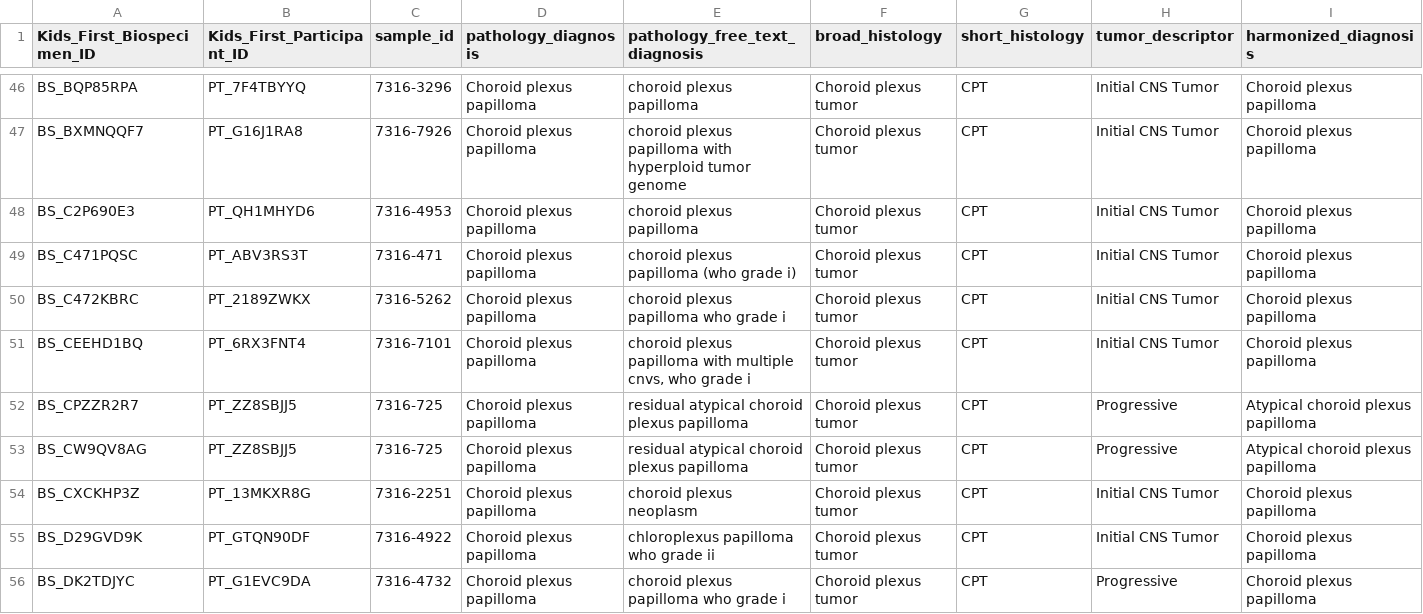
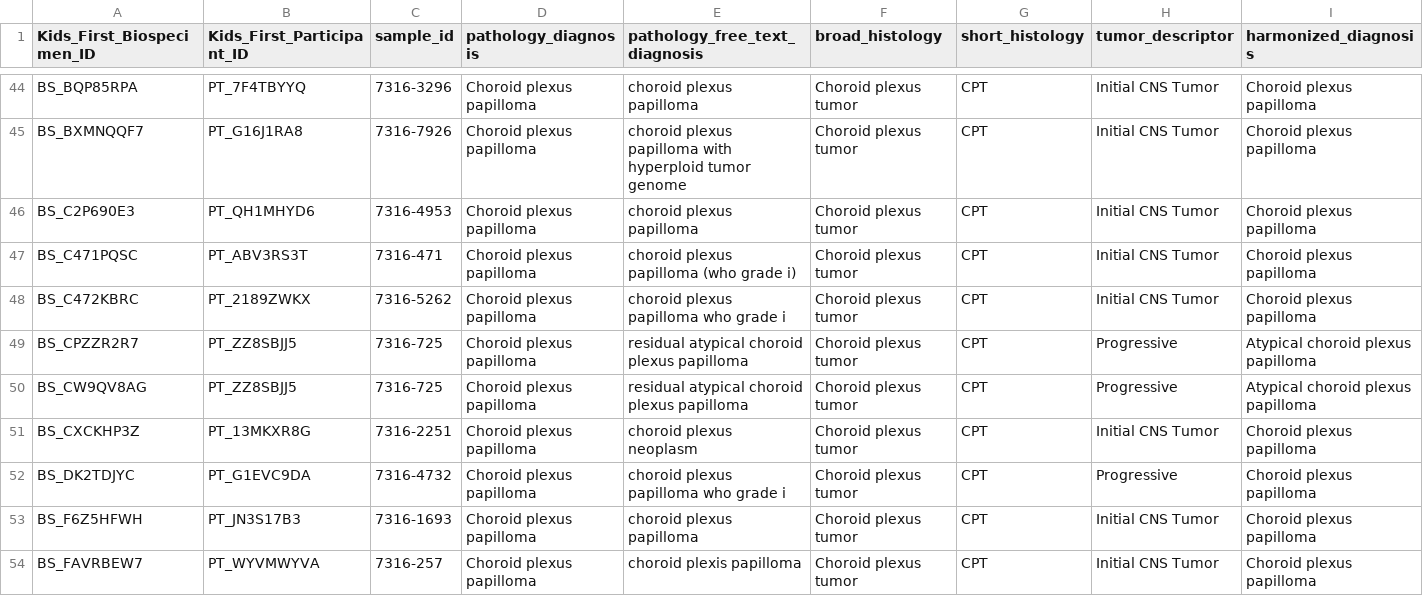
Before and after one commit to rokitalab/OpenPedCan-analysis, a TSV file: analyses/molecular-subtyping-pathology/results/choroid_plexus_papilloma_subtypes.tsv, drawn as a sheet; only a part is shown, gaps mark what is left out; the shorter side is filled out with more unchanged rows; rows hold the shown columns only; the diff covers the shown part only; the diff names each change by its address in the sheet, - before the commit and + after, or states it on an @@ line.

```diff
--- a/analyses/molecular-subtyping-pathology/results/choroid_plexus_papilloma_subtypes.tsv
+++ b/analyses/molecular-subtyping-pathology/results/choroid_plexus_papilloma_subtypes.tsv
-row 51: BS_CEEHD1BQ | PT_6RX3FNT4 | 7316-7101 | Choroid plexus papilloma | choroid plexus papilloma with multiple cnvs, who grade i | Choroid plexus tumor | CPT | Initial CNS Tumor | Choroid plexus papilloma
-row 55: BS_D29GVD9K | PT_GTQN90DF | 7316-4922 | Choroid plexus papilloma | chloroplexus papilloma who grade ii | Choroid plexus tumor | CPT | Initial CNS Tumor | Choroid plexus papilloma
```
Also changed, not shown: 6 removed rows elsewhere in this file, analyses/molecular-subtyping-pathology/results/cranio_adam_subtypes.tsv, analyses/molecular-subtyping-pathology/results/glialneuronal_tumor_subtypes.tsv, 9 other files.
